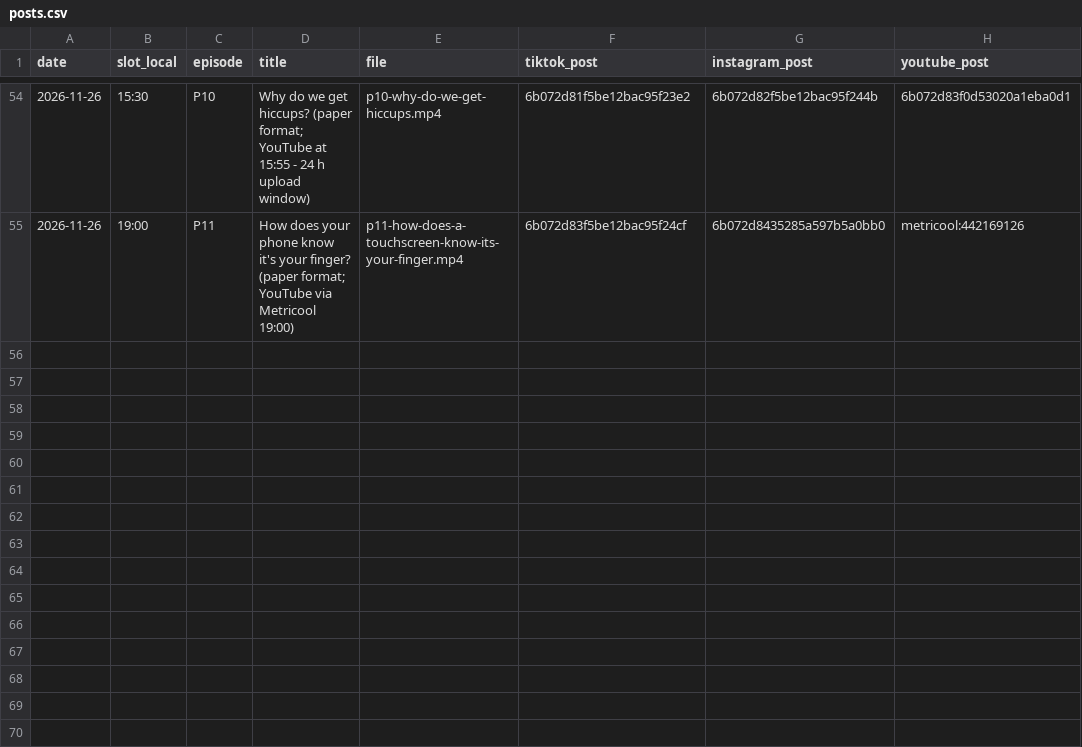
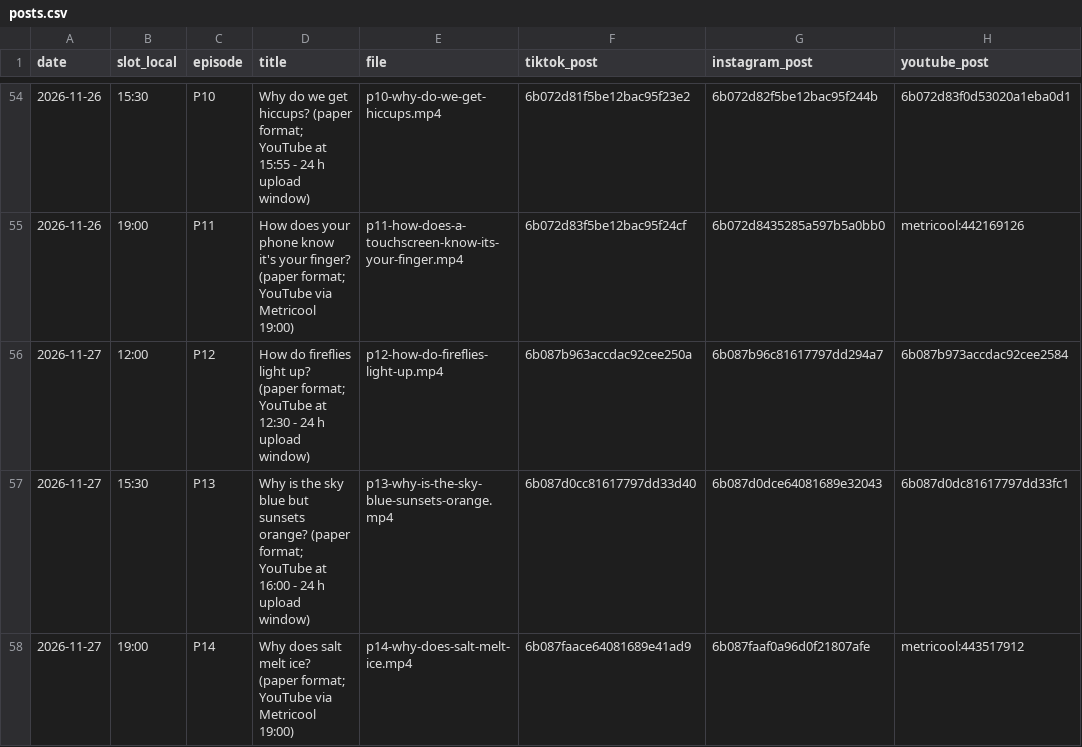
Before and after one commit to hayyankapila22-tech/whatif-studio, a CSV file: reports/posts.csv, drawn as a sheet; only a part is shown, gaps mark what is left out.

```diff
--- a/reports/posts.csv
+++ b/reports/posts.csv
@@ -55 +55,4 @@ date,slot_local,episode,title,file,tiktok_post,instagram_post,youtube_post
 2026-11-26,19:00,P11,How does your phone know it's your finger? (paper format; YouTube via Metricool 19:00),p11-how-does-a-touchscreen-know-its-your-finger.mp4,6b072d83f5be12bac95f24cf,6b072d8435285a597b5a0bb0,metricool:442169126
+2026-11-27,12:00,P12,How do fireflies light up? (paper format; YouTube at 12:30 - 24 h upload window),p12-how-do-fireflies-light-up.mp4,6b087b963accdac92cee250a,6b087b96c81617797dd294a7,6b087b973accdac92cee2584
+2026-11-27,15:30,P13,Why is the sky blue but sunsets orange? (paper format; YouTube at 16:00 - 24 h upload window),p13-why-is-the-sky-blue-sunsets-orange.mp4,6b087d0cc81617797dd33d40,6b087d0dce64081689e32043,6b087d0dc81617797dd33fc1
+2026-11-27,19:00,P14,Why does salt melt ice? (paper format; YouTube via Metricool 19:00),p14-why-does-salt-melt-ice.mp4,6b087faace64081689e41ad9,6b087faaf0a96d0f21807afe,metricool:443517912
```
Also changed, not shown: 8 other files.
